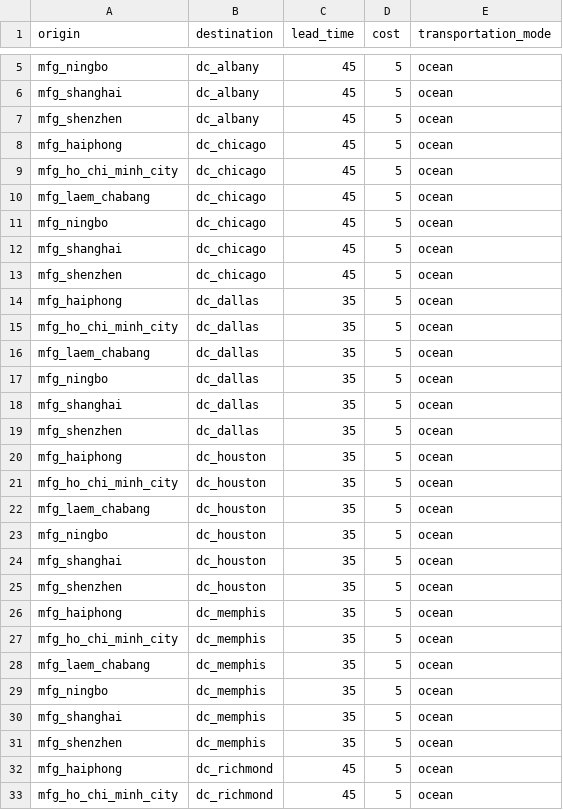
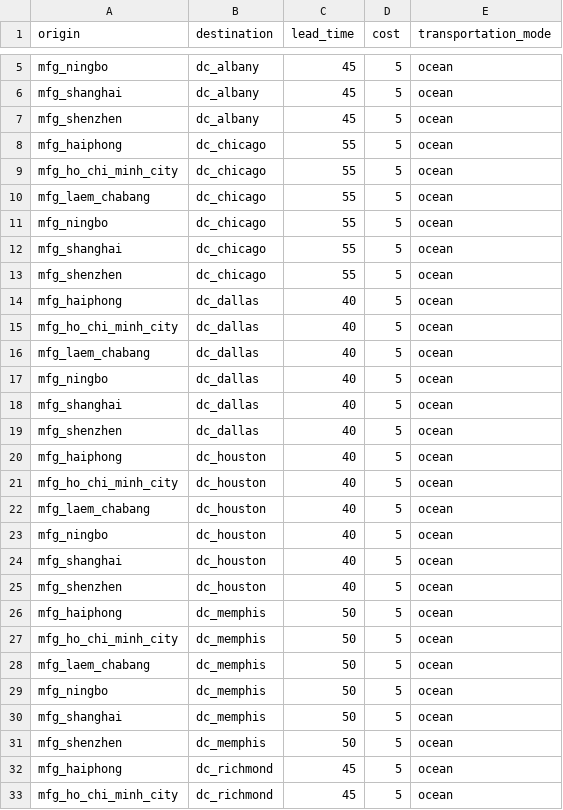
Before and after one commit to scm275/problem_sets_scm275, a CSV file: inventory_lead_time/lanes.csv, drawn as a sheet; only a part is shown, gaps mark what is left out; the diff covers the shown part only.

```diff
--- a/inventory_lead_time/lanes.csv
+++ b/inventory_lead_time/lanes.csv
@@ -7,26 +7,26 @@ mfg_shanghai,dc_albany,45,5,ocean
 mfg_shenzhen,dc_albany,45,5,ocean
-mfg_haiphong,dc_chicago,45,5,ocean
-mfg_ho_chi_minh_city,dc_chicago,45,5,ocean
-mfg_laem_chabang,dc_chicago,45,5,ocean
-mfg_ningbo,dc_chicago,45,5,ocean
-mfg_shanghai,dc_chicago,45,5,ocean
-mfg_shenzhen,dc_chicago,45,5,ocean
-mfg_haiphong,dc_dallas,35,5,ocean
-mfg_ho_chi_minh_city,dc_dallas,35,5,ocean
-mfg_laem_chabang,dc_dallas,35,5,ocean
-mfg_ningbo,dc_dallas,35,5,ocean
-mfg_shanghai,dc_dallas,35,5,ocean
-mfg_shenzhen,dc_dallas,35,5,ocean
-mfg_haiphong,dc_houston,35,5,ocean
-mfg_ho_chi_minh_city,dc_houston,35,5,ocean
-mfg_laem_chabang,dc_houston,35,5,ocean
-mfg_ningbo,dc_houston,35,5,ocean
-mfg_shanghai,dc_houston,35,5,ocean
-mfg_shenzhen,dc_houston,35,5,ocean
-mfg_haiphong,dc_memphis,35,5,ocean
-mfg_ho_chi_minh_city,dc_memphis,35,5,ocean
-mfg_laem_chabang,dc_memphis,35,5,ocean
-mfg_ningbo,dc_memphis,35,5,ocean
-mfg_shanghai,dc_memphis,35,5,ocean
-mfg_shenzhen,dc_memphis,35,5,ocean
+mfg_haiphong,dc_chicago,55,5,ocean
+mfg_ho_chi_minh_city,dc_chicago,55,5,ocean
+mfg_laem_chabang,dc_chicago,55,5,ocean
+mfg_ningbo,dc_chicago,55,5,ocean
+mfg_shanghai,dc_chicago,55,5,ocean
+mfg_shenzhen,dc_chicago,55,5,ocean
+mfg_haiphong,dc_dallas,40,5,ocean
+mfg_ho_chi_minh_city,dc_dallas,40,5,ocean
+mfg_laem_chabang,dc_dallas,40,5,ocean
+mfg_ningbo,dc_dallas,40,5,ocean
+mfg_shanghai,dc_dallas,40,5,ocean
+mfg_shenzhen,dc_dallas,40,5,ocean
+mfg_haiphong,dc_houston,40,5,ocean
+mfg_ho_chi_minh_city,dc_houston,40,5,ocean
+mfg_laem_chabang,dc_houston,40,5,ocean
+mfg_ningbo,dc_houston,40,5,ocean
+mfg_shanghai,dc_houston,40,5,ocean
+mfg_shenzhen,dc_houston,40,5,ocean
+mfg_haiphong,dc_memphis,50,5,ocean
+mfg_ho_chi_minh_city,dc_memphis,50,5,ocean
+mfg_laem_chabang,dc_memphis,50,5,ocean
+mfg_ningbo,dc_memphis,50,5,ocean
+mfg_shanghai,dc_memphis,50,5,ocean
+mfg_shenzhen,dc_memphis,50,5,ocean
 mfg_haiphong,dc_richmond,45,5,ocean
```
Also changed, not shown: 17 edited cells elsewhere in this file, inventory_lead_time/distribution_centers.csv, 1 other file.
